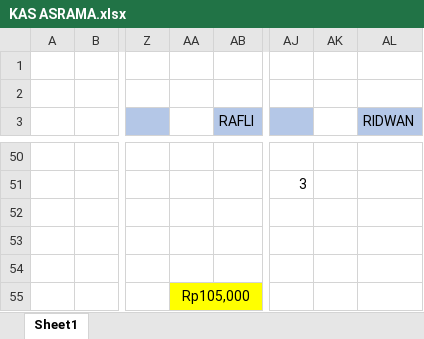
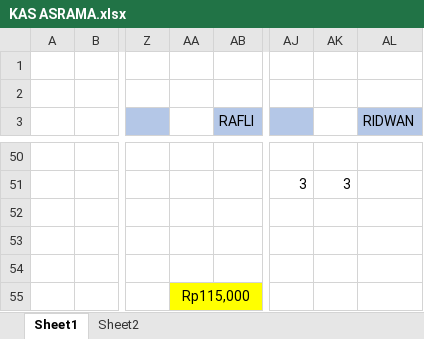
Before and after one commit to fajricoding/folder_penting, an Excel workbook: KAS ASRAMA.xlsx, sheet Sheet1, drawn as a sheet; only a part is shown, gaps mark what is left out; values as stored, in another font and other column widths than the file's, no borders; the diff covers the shown part only; the diff names each change by its address in the sheet, - before the commit and + after, or states it on an @@ line.

```diff
--- a/KAS ASRAMA.xlsx (sheet Sheet1)
+++ b/KAS ASRAMA.xlsx (sheet Sheet1)
+sheet tab: Sheet2
-AK51: (empty)
+AK51: 3
-AA55: Rp105,000
+AA55: Rp115,000
```
Also changed, not shown: 24 edited cells elsewhere in this sheet.
